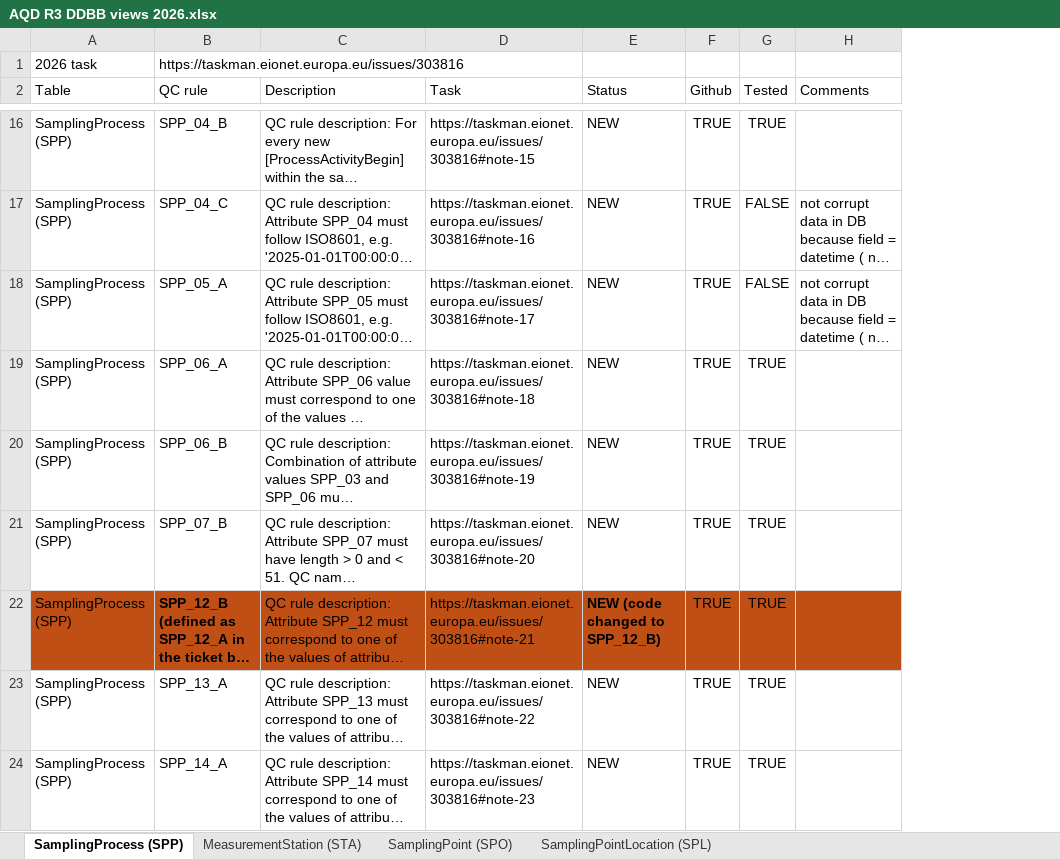
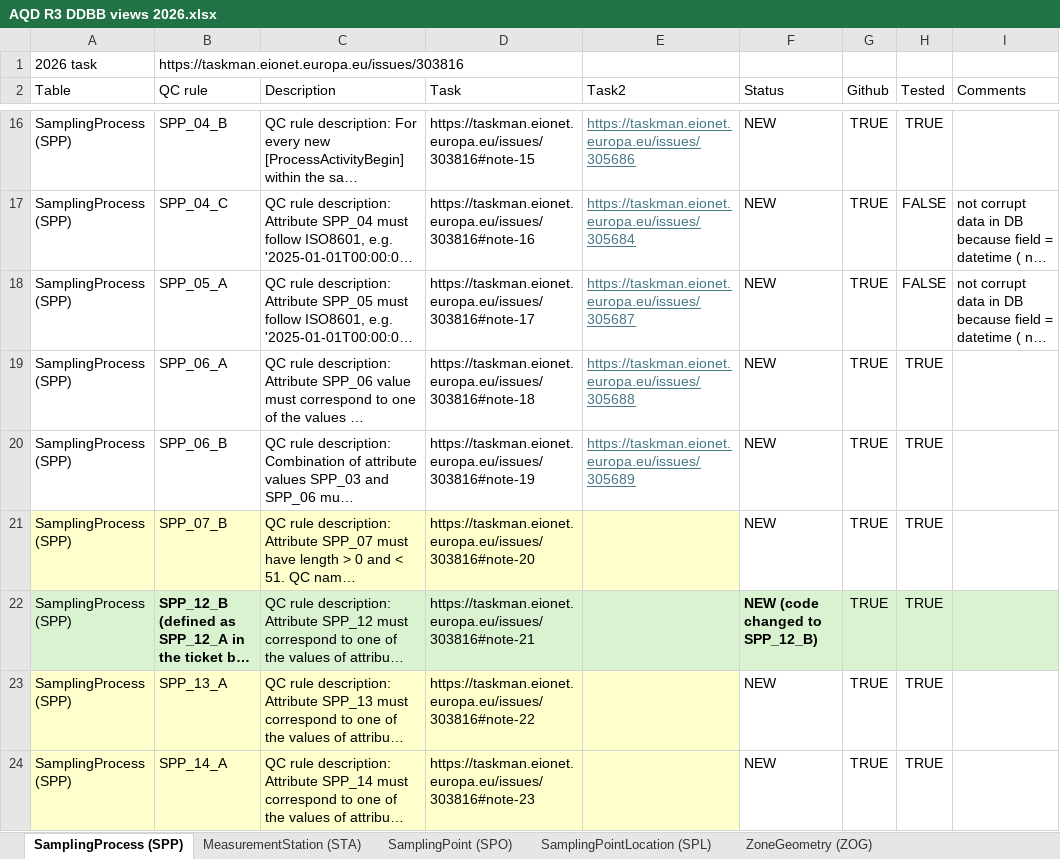
Before and after one commit to eea/AirQualityInReportNet3, an Excel workbook: AQD R3 DDBB views 2026.xlsx, sheet SamplingProcess (SPP), drawn as a sheet; only a part is shown, gaps mark what is left out; long unchanged cells end in …; values as stored, in another font and other column widths than the file's, no borders; table styles not drawn; addresses are those after the commit; the diff covers the shown part only; the diff names each change by its address in the sheet, - before the commit and + after, or states it on an @@ line.

```diff
--- a/AQD R3 DDBB views 2026.xlsx (sheet SamplingProcess (SPP))
+++ b/AQD R3 DDBB views 2026.xlsx (sheet SamplingProcess (SPP))
+sheet tab: ZoneGeometry (ZOG)
+column E (Task2), rows 16-20: https://taskman.eionet.europa.eu/issues/305686 | https://taskman.eionet.europa.eu/issues/305684 | https://taskman.eionet.europa.eu/issues/305687 | https://taskman.eionet.europa.eu/issues/305688 | https://taskman.eionet.europa.eu/issues/305689
-A21:D21 fill: none
+A21:D21 fill: #FFFFCC
-A22:D22 fill: #C04F15
+A22:D22 fill: #D9F2D0
-F22:I22 fill: #C04F15
+F22:I22 fill: #D9F2D0
-A23:D24 fill: none
+A23:D24 fill: #FFFFCC
```
Also changed, not shown: 9 added rows and cell formats elsewhere in this sheet, sheet SamplingPointLocation (SPL), sheet SamplingPoint (SPO), sheet MeasurementStation (STA), other sheet tabs, 1 other file.
